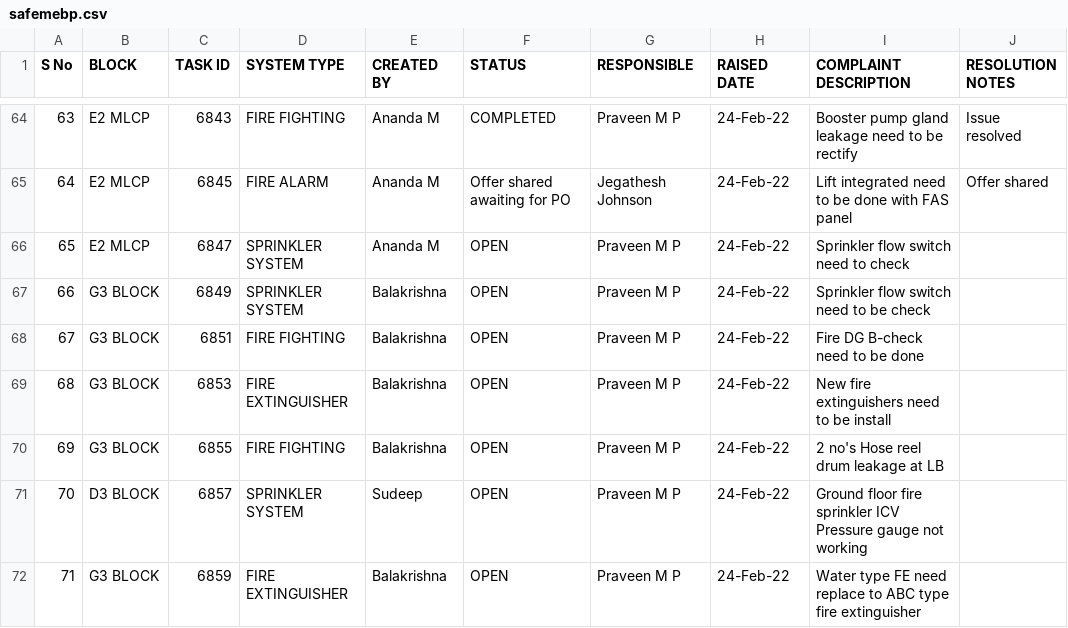
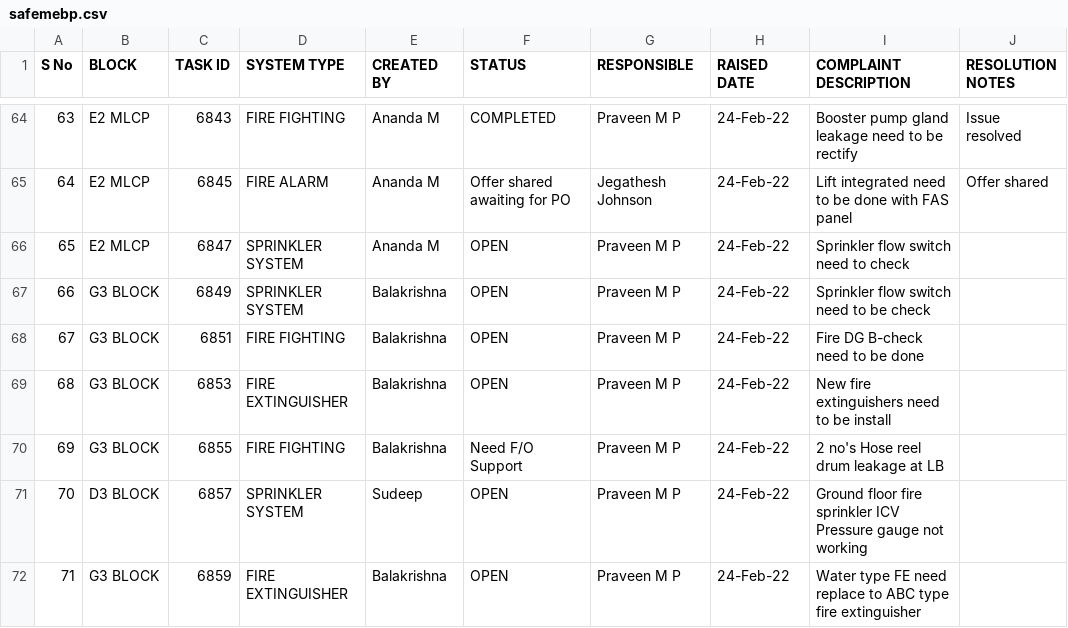
Before and after one commit to SimbhuTwice/SAFEMEBP, a CSV file: safemebp.csv, drawn as a sheet; only a part is shown, gaps mark what is left out; the diff covers the shown part only; the diff names each change by its address in the sheet, - before the commit and + after, or states it on an @@ line.

Commit message:
Add files via upload

```diff
--- a/safemebp.csv
+++ b/safemebp.csv
-F70 (STATUS): OPEN
+F70 (STATUS): Need F/O Support
```
Also changed, not shown: 34 edited cells elsewhere in this file.
